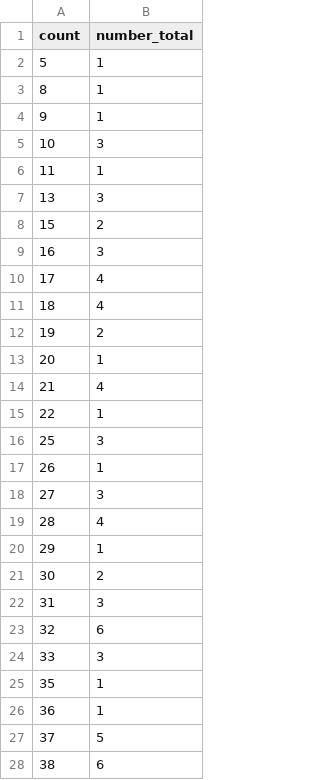
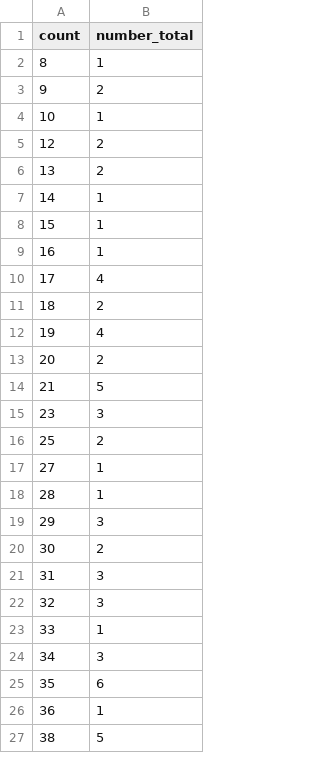
Before and after one commit to kina2711/vn-lottery-xsmb, a CSV file: data/reports/histogram.csv, drawn as a sheet; only a part is shown; the diff covers the shown part only.

```diff
--- a/data/reports/histogram.csv
+++ b/data/reports/histogram.csv
@@ -1,28 +1,27 @@
 count,number_total
-5,1
 8,1
-9,1
-10,3
-11,1
-13,3
-15,2
-16,3
+9,2
+10,1
+12,2
+13,2
+14,1
+15,1
+16,1
 17,4
-18,4
-19,2
-20,1
-21,4
-22,1
-25,3
-26,1
-27,3
-28,4
-29,1
+18,2
+19,4
+20,2
+21,5
+23,3
+25,2
+27,1
+28,1
+29,3
 30,2
 31,3
-32,6
-33,3
-35,1
+32,3
+33,1
+34,3
+35,6
 36,1
-37,5
-38,6
+38,5
```
Also changed, not shown: 9 added rows, 2 removed rows and 9 edited cells elsewhere in this file, data/processed/draws.csv, data/reports/days_since_last_seen.csv, 10 other files.
